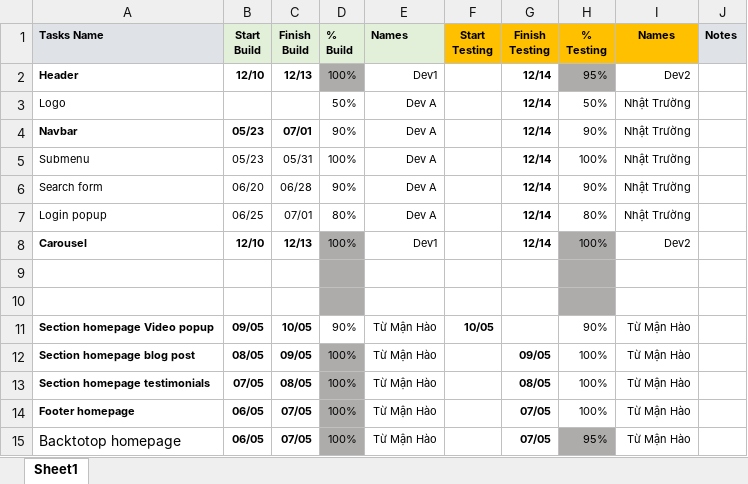
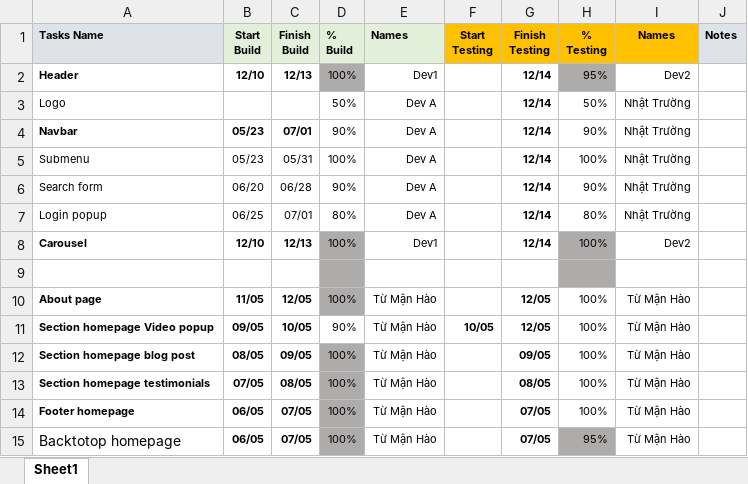
Before and after one commit to Tu-Hao/BC69-Diner-Project, an Excel workbook: Phân chia công việc/template_task.xlsx, sheet Sheet1, drawn as a sheet; values as stored, in another font and other column widths than the file's, no borders; conditional formats not drawn; the diff names each change by its address in the sheet, - before the commit and + after, or states it on an @@ line.

```diff
--- a/Phân chia công việc/template_task.xlsx (sheet Sheet1)
+++ b/Phân chia công việc/template_task.xlsx (sheet Sheet1)
-row 10: (empty)
+row 10: About page | 11/05 | 12/05 | 100% | Từ Mận Hào |  | 12/05 | 100% | Từ Mận Hào
-H10 fill: #AEABAB
+H10 fill: none
-G11 (Finish Testing): (empty)
+G11 (Finish Testing): 12/05
-H11 (% Testing): 90%
+H11 (% Testing): 100%
```
Also changed, not shown: 4 other files.
